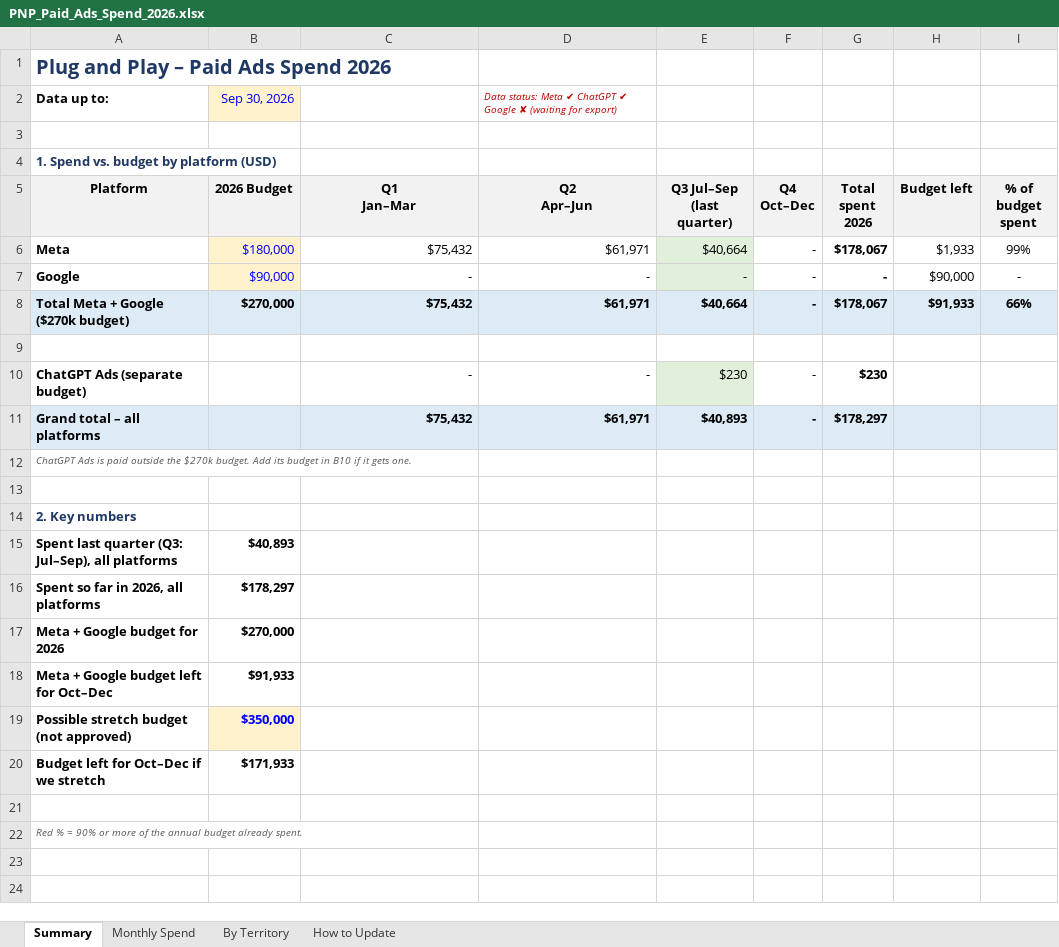
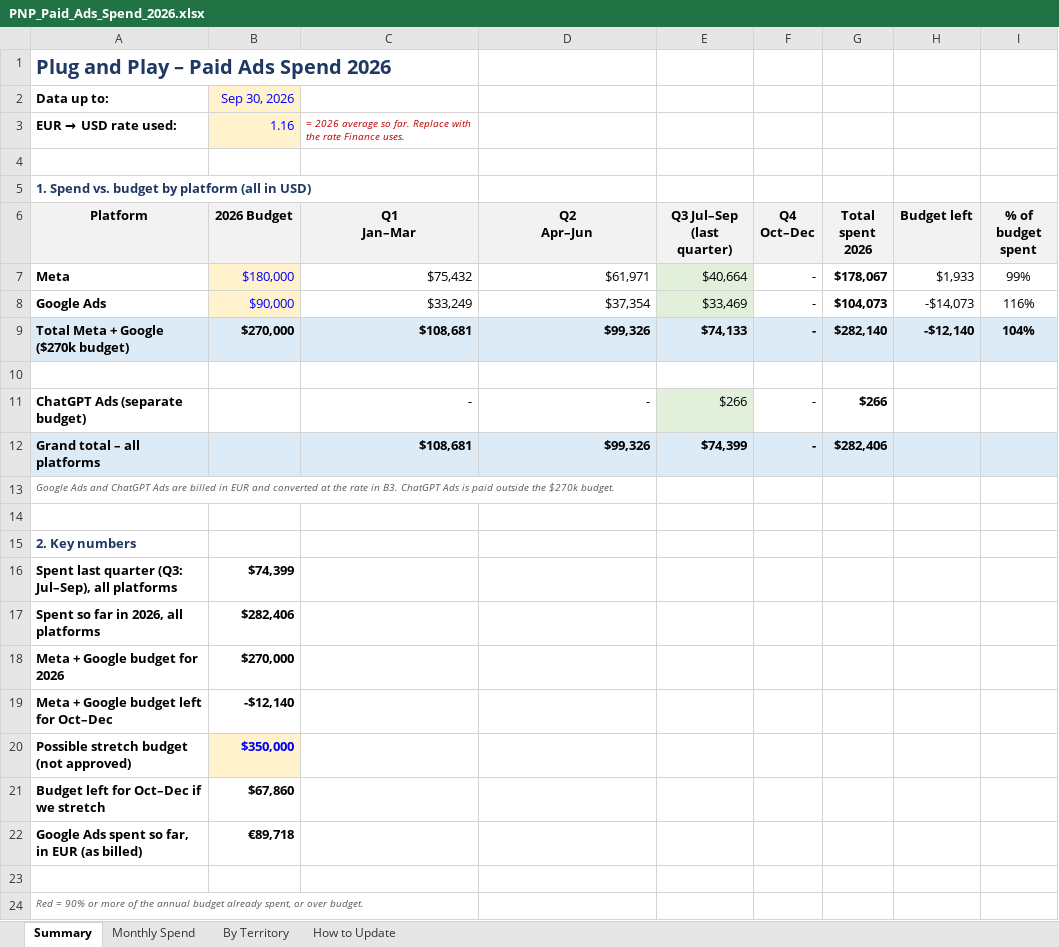
Before and after one commit to felipecardenassa-sudo/pnp, an Excel workbook: PNP_Paid_Ads_Spend_2026.xlsx, sheet Summary, drawn as a sheet; values as stored, in another font and other column widths than the file's, no borders; conditional formats not drawn; removed rows and columns are numbered as before the commit, all else as after; the diff names each change by its address in the sheet, - before the commit and + after, or states it on an @@ line.

```diff
--- a/PNP_Paid_Ads_Spend_2026.xlsx (sheet Summary)
+++ b/PNP_Paid_Ads_Spend_2026.xlsx (sheet Summary)
-D2 (Q2 Apr–Jun): Data status: Meta ✔ ChatGPT ✔ Google ✘ (waiting for export)
+D2 (Q2 Apr–Jun): (empty)
+row 3: EUR → USD rate used: | 1.16 | ≈ 2026 average so far. Replace with the rate Finance uses.
-A5 (Platform): 1. Spend vs. budget by platform (USD)
+A5 (Platform): 1. Spend vs. budget by platform (all in USD)
-row 7: Google | $90,000 | - | - | - | - | - | $90,000 | -
+row 8: Google Ads | $90,000 | $33,249 | $37,354 | $33,469 | - | $104,073 | -$14,073 | 116%
-C9 (Q1 Jan–Mar): $75,432
+C9 (Q1 Jan–Mar): $108,681
-D9 (Q2 Apr–Jun): $61,971
+D9 (Q2 Apr–Jun): $99,326
-E9 (Q3 Jul–Sep (last quarter)): $40,664
+E9 (Q3 Jul–Sep (last quarter)): $74,133
-G9 (Total spent 2026): $178,067
+G9 (Total spent 2026): $282,140
-H9 (Budget left): $91,933
+H9 (Budget left): -$12,140
-I9 (% of budget spent): 66%
+I9 (% of budget spent): 104%
-E11 (Q3 Jul–Sep (last quarter)): $230
+E11 (Q3 Jul–Sep (last quarter)): $266
-G11 (Total spent 2026): $230
+G11 (Total spent 2026): $266
-C12 (Q1 Jan–Mar): $75,432
+C12 (Q1 Jan–Mar): $108,681
-D12 (Q2 Apr–Jun): $61,971
+D12 (Q2 Apr–Jun): $99,326
-E12 (Q3 Jul–Sep (last quarter)): $40,893
+E12 (Q3 Jul–Sep (last quarter)): $74,399
-G12 (Total spent 2026): $178,297
+G12 (Total spent 2026): $282,406
-A13 (Platform): ChatGPT Ads is paid outside the $270k budget. Add its budget in B10 if it gets one.
+A13 (Platform): Google Ads and ChatGPT Ads are billed in EUR and converted at the rate in B3. ChatGPT Ads is paid outside the $270k budget.
-B16 (2026 Budget): $40,893
+B16 (2026 Budget): $74,399
-B17 (2026 Budget): $178,297
+B17 (2026 Budget): $282,406
-B19 (2026 Budget): $91,933
+B19 (2026 Budget): -$12,140
-B21 (2026 Budget): $171,933
+B21 (2026 Budget): $67,860
+row 22: Google Ads spent so far, in EUR (as billed) | €89,718
-A24 (Platform): Red % = 90% or more of the annual budget already spent.
+A24 (Platform): Red = 90% or more of the annual budget already spent, or over budget.
```
Also changed, not shown: sheet Monthly Spend, sheet How to Update, sheet By Territory, formulas that keep their value.
